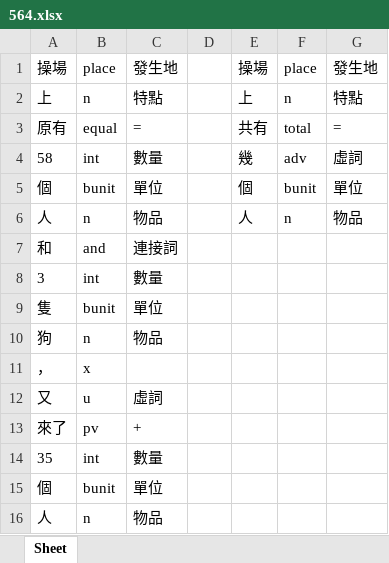
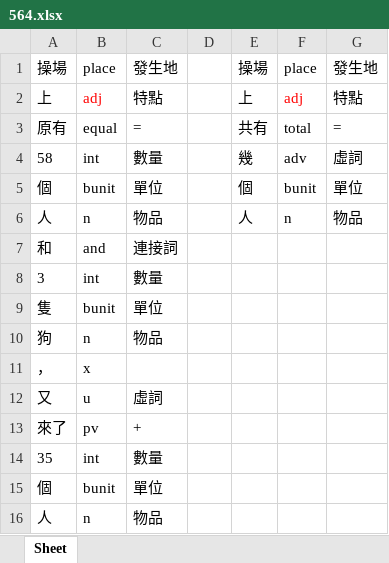
Before and after one commit to LakeFishing/ai-lab, an Excel workbook: data_excel/564.xlsx, sheet Sheet, drawn as a sheet; values as stored, in another font and other column widths than the file's, no borders; the diff names each change by its address in the sheet, - before the commit and + after, or states it on an @@ line.

Commit message:
Docs: 更新excel檔
- 38.xlsx、40.xlsx、41.xlsx、78.xlsx、142.xlsx、、182.xlsx、226.xlsx、240.xlsx、241.xlsx、242.xlsx、259.xlsx、260.xlsx、328.xlsx、342.xlsx、343.xlsx、348.xlsx、358.xlsx、360.xlsx、406.xlsx、413.xlsx、419.xlsx、428.xlsx、431.xlsx、432.xlsx、433.xlsx、497.xlsx、499.xlsx、509.xlsx、525.xlsx、545.xlsx、558.xlsx、564.xlsx、566.xlsx、579.xlsx、608.xlsx、618.xlsx、630.xlsx、643.xlsx、673.xlsx、707.xlsx、718.xlsx、719.xlsx、734.xlsx、737.xlsx、812.xlsx、818.xlsx、836.xlsx、844.xlsx、856.xlsx、876.xlsx、948.xlsx
 - 上 adj

```diff
--- a/data_excel/564.xlsx (sheet Sheet)
+++ b/data_excel/564.xlsx (sheet Sheet)
-B2: n
+B2: adj
-B2 text colour: black
+B2 text colour: #FF0000
-F2: n
+F2: adj
-F2 text colour: black
+F2 text colour: #FF0000
```
Also changed, not shown: data_excel/431.xlsx, data_excel/432.xlsx, 48 other files.
